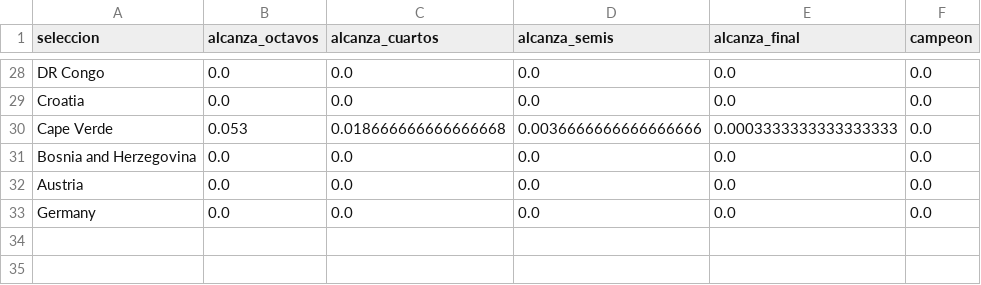
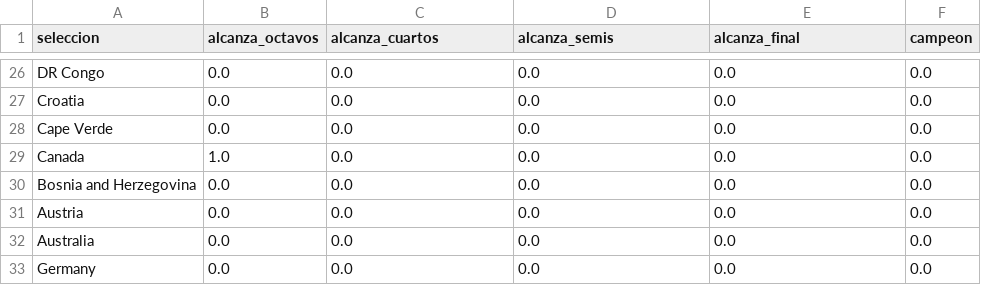
Before and after one commit to danielcangomez/wc2026-match-predictor, a CSV file: results/simulacion_probabilidades_actual.csv, drawn as a sheet; only a part is shown, gaps mark what is left out; the diff covers the shown part only.

```diff
--- a/results/simulacion_probabilidades_actual.csv
+++ b/results/simulacion_probabilidades_actual.csv
@@ -29,5 +27,7 @@ DR Congo,0.0,0.0,0.0,0.0,0.0
 Croatia,0.0,0.0,0.0,0.0,0.0
-Cape Verde,0.053,0.018666666666666668,0.0036666666666666666,0.0003333333333333333,0.0
+Cape Verde,0.0,0.0,0.0,0.0,0.0
+Canada,1.0,0.0,0.0,0.0,0.0
 Bosnia and Herzegovina,0.0,0.0,0.0,0.0,0.0
 Austria,0.0,0.0,0.0,0.0,0.0
+Australia,0.0,0.0,0.0,0.0,0.0
 Germany,0.0,0.0,0.0,0.0,0.0
```
Also changed, not shown: 5 added rows, 7 removed rows, 1 moved row and 47 edited cells elsewhere in this file, results/comparacion_modelos.csv, results/cuadro_completo.csv, 7 other files.
